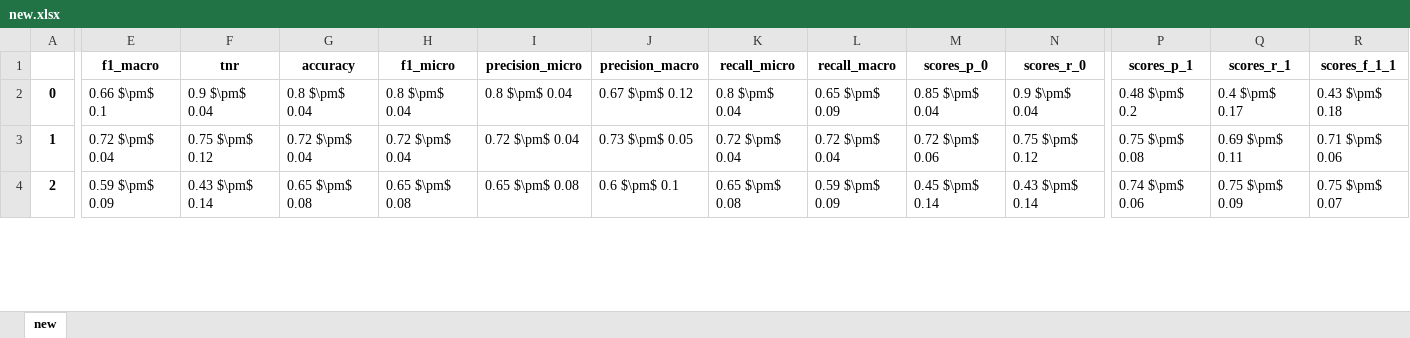
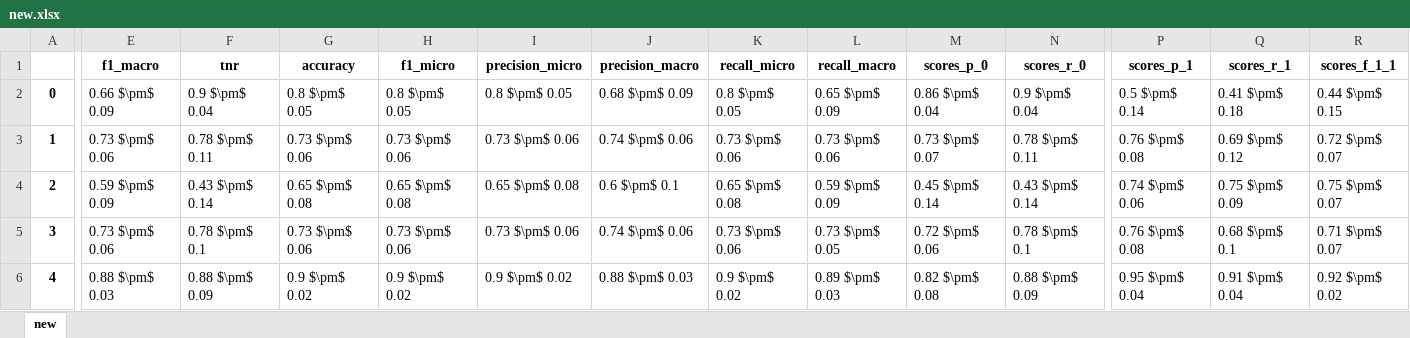
Before and after one commit to ehsanasgari/Geno2Pheno, an Excel workbook: notebooks/new.xlsx, sheet new, drawn as a sheet; only a part is shown, gaps mark what is left out; values as stored, in another font and other column widths than the file's, no borders; rows hold the shown columns only; the diff covers the shown part only; the diff names each change by its address in the sheet, - before the commit and + after, or states it on an @@ line.

```diff
--- a/notebooks/new.xlsx (sheet new)
+++ b/notebooks/new.xlsx (sheet new)
-E2 (f1_macro): 0.66 $\pm$ 0.1
+E2 (f1_macro): 0.66 $\pm$ 0.09
-G2 (accuracy): 0.8 $\pm$ 0.04
+G2 (accuracy): 0.8 $\pm$ 0.05
-H2 (f1_micro): 0.8 $\pm$ 0.04
+H2 (f1_micro): 0.8 $\pm$ 0.05
-I2 (precision_micro): 0.8 $\pm$ 0.04
+I2 (precision_micro): 0.8 $\pm$ 0.05
-J2 (precision_macro): 0.67 $\pm$ 0.12
+J2 (precision_macro): 0.68 $\pm$ 0.09
-K2 (recall_micro): 0.8 $\pm$ 0.04
+K2 (recall_micro): 0.8 $\pm$ 0.05
-M2 (scores_p_0): 0.85 $\pm$ 0.04
+M2 (scores_p_0): 0.86 $\pm$ 0.04
-P2 (scores_p_1): 0.48 $\pm$ 0.2
+P2 (scores_p_1): 0.5 $\pm$ 0.14
-Q2 (scores_r_1): 0.4 $\pm$ 0.17
+Q2 (scores_r_1): 0.41 $\pm$ 0.18
-R2 (scores_f_1_1): 0.43 $\pm$ 0.18
+R2 (scores_f_1_1): 0.44 $\pm$ 0.15
-E3 (f1_macro): 0.72 $\pm$ 0.04
+E3 (f1_macro): 0.73 $\pm$ 0.06
-F3 (tnr): 0.75 $\pm$ 0.12
+F3 (tnr): 0.78 $\pm$ 0.11
-G3 (accuracy): 0.72 $\pm$ 0.04
+G3 (accuracy): 0.73 $\pm$ 0.06
-H3 (f1_micro): 0.72 $\pm$ 0.04
+H3 (f1_micro): 0.73 $\pm$ 0.06
-I3 (precision_micro): 0.72 $\pm$ 0.04
+I3 (precision_micro): 0.73 $\pm$ 0.06
-J3 (precision_macro): 0.73 $\pm$ 0.05
+J3 (precision_macro): 0.74 $\pm$ 0.06
-K3 (recall_micro): 0.72 $\pm$ 0.04
+K3 (recall_micro): 0.73 $\pm$ 0.06
-L3 (recall_macro): 0.72 $\pm$ 0.04
+L3 (recall_macro): 0.73 $\pm$ 0.06
-M3 (scores_p_0): 0.72 $\pm$ 0.06
+M3 (scores_p_0): 0.73 $\pm$ 0.07
-N3 (scores_r_0): 0.75 $\pm$ 0.12
+N3 (scores_r_0): 0.78 $\pm$ 0.11
-P3 (scores_p_1): 0.75 $\pm$ 0.08
+P3 (scores_p_1): 0.76 $\pm$ 0.08
-Q3 (scores_r_1): 0.69 $\pm$ 0.11
+Q3 (scores_r_1): 0.69 $\pm$ 0.12
-R3 (scores_f_1_1): 0.71 $\pm$ 0.06
+R3 (scores_f_1_1): 0.72 $\pm$ 0.07
+row 5: 3 | 0.73 $\pm$ 0.06 | 0.78 $\pm$ 0.1 | 0.73 $\pm$ 0.06 | 0.73 $\pm$ 0.06 | 0.73 $\pm$ 0.06 | 0.74 $\pm$ 0.06 | 0.73 $\pm$ 0.06 | 0.73 $\pm$ 0.05 | 0.72 $\pm$ 0.06 | 0.78 $\pm$ 0.1 | 0.76 $\pm$ 0.08 | 0.68 $\pm$ 0.1 | 0.71 $\pm$ 0.07
+row 6: 4 | 0.88 $\pm$ 0.03 | 0.88 $\pm$ 0.09 | 0.9 $\pm$ 0.02 | 0.9 $\pm$ 0.02 | 0.9 $\pm$ 0.02 | 0.88 $\pm$ 0.03 | 0.9 $\pm$ 0.02 | 0.89 $\pm$ 0.03 | 0.82 $\pm$ 0.08 | 0.88 $\pm$ 0.09 | 0.95 $\pm$ 0.04 | 0.91 $\pm$ 0.04 | 0.92 $\pm$ 0.02
```
Also changed, not shown: 48 added rows, 184 edited cells and row numbers in column A elsewhere in this sheet, 1 other file.
